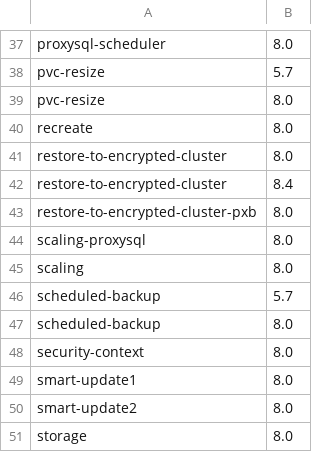
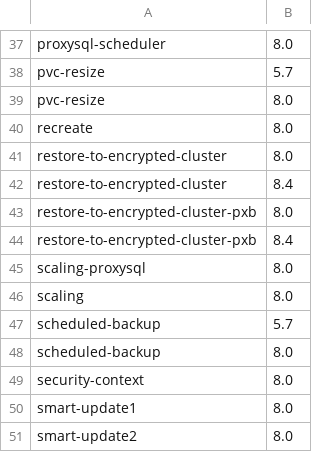
Before and after one commit to percona/percona-xtradb-cluster-operator, a CSV file: e2e-tests/run-pr.csv, drawn as a sheet; only a part is shown, gaps mark what is left out; the shorter side is filled out with more unchanged rows; the diff names each change by its address in the sheet, - before the commit and + after, or states it on an @@ line.

Commit message:
K8SPXC-1576 Add -pxb tests to pr and release test list (#2327)
* K8SPXC-1576 Add -pxb tests to pr and release test list

* Add to distro tests

```diff
--- a/e2e-tests/run-pr.csv
+++ b/e2e-tests/run-pr.csv
+row 44: restore-to-encrypted-cluster-pxb | 8.4
```
Also changed, not shown: 2 other files.
